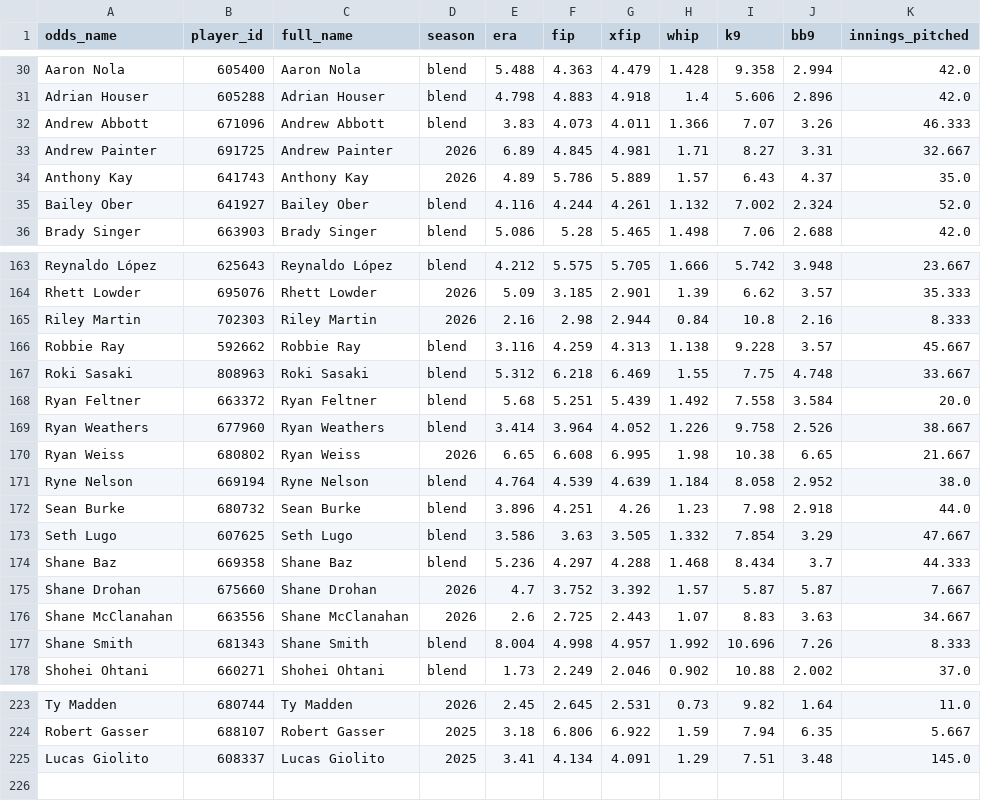
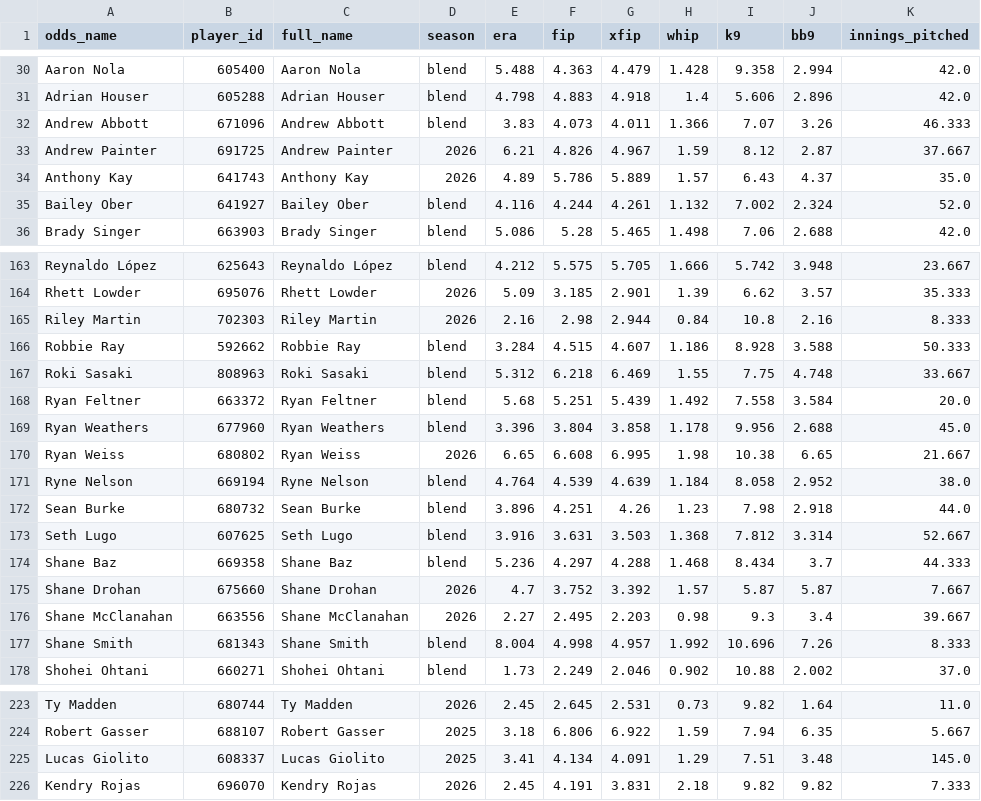
Before and after one commit to DaSeipel/bettingsim, a CSV file: data/mlb/pitcher_stats.csv, drawn as a sheet; only a part is shown, gaps mark what is left out; the diff covers the shown part only.

```diff
--- a/data/mlb/pitcher_stats.csv
+++ b/data/mlb/pitcher_stats.csv
@@ -32,3 +32,3 @@ Adrian Houser,605288,Adrian Houser,blend,4.798,4.883,4.918,1.4,5.606,2.896,42.0
 Andrew Abbott,671096,Andrew Abbott,blend,3.83,4.073,4.011,1.366,7.07,3.26,46.333
-Andrew Painter,691725,Andrew Painter,2026,6.89,4.845,4.981,1.71,8.27,3.31,32.667
+Andrew Painter,691725,Andrew Painter,2026,6.21,4.826,4.967,1.59,8.12,2.87,37.667
 Anthony Kay,641743,Anthony Kay,2026,4.89,5.786,5.889,1.57,6.43,4.37,35.0
@@ -165,6 +165,6 @@ Rhett Lowder,695076,Rhett Lowder,2026,5.09,3.185,2.901,1.39,6.62,3.57,35.333
 Riley Martin,702303,Riley Martin,2026,2.16,2.98,2.944,0.84,10.8,2.16,8.333
-Robbie Ray,592662,Robbie Ray,blend,3.116,4.259,4.313,1.138,9.228,3.57,45.667
+Robbie Ray,592662,Robbie Ray,blend,3.284,4.515,4.607,1.186,8.928,3.588,50.333
 Roki Sasaki,808963,Roki Sasaki,blend,5.312,6.218,6.469,1.55,7.75,4.748,33.667
 Ryan Feltner,663372,Ryan Feltner,blend,5.68,5.251,5.439,1.492,7.558,3.584,20.0
-Ryan Weathers,677960,Ryan Weathers,blend,3.414,3.964,4.052,1.226,9.758,2.526,38.667
+Ryan Weathers,677960,Ryan Weathers,blend,3.396,3.804,3.858,1.178,9.956,2.688,45.0
 Ryan Weiss,680802,Ryan Weiss,2026,6.65,6.608,6.995,1.98,10.38,6.65,21.667
@@ -172,6 +172,6 @@ Ryne Nelson,669194,Ryne Nelson,blend,4.764,4.539,4.639,1.184,8.058,2.952,38.0
 Sean Burke,680732,Sean Burke,blend,3.896,4.251,4.26,1.23,7.98,2.918,44.0
-Seth Lugo,607625,Seth Lugo,blend,3.586,3.63,3.505,1.332,7.854,3.29,47.667
+Seth Lugo,607625,Seth Lugo,blend,3.916,3.631,3.503,1.368,7.812,3.314,52.667
 Shane Baz,669358,Shane Baz,blend,5.236,4.297,4.288,1.468,8.434,3.7,44.333
 Shane Drohan,675660,Shane Drohan,2026,4.7,3.752,3.392,1.57,5.87,5.87,7.667
-Shane McClanahan,663556,Shane McClanahan,2026,2.6,2.725,2.443,1.07,8.83,3.63,34.667
+Shane McClanahan,663556,Shane McClanahan,2026,2.27,2.495,2.203,0.98,9.3,3.4,39.667
 Shane Smith,681343,Shane Smith,blend,8.004,4.998,4.957,1.992,10.696,7.26,8.333
@@ -225 +225,2 @@ Robert Gasser,688107,Robert Gasser,2025,3.18,6.806,6.922,1.59,7.94,6.35,5.667
 Lucas Giolito,608337,Lucas Giolito,2025,3.41,4.134,4.091,1.29,7.51,3.48,145.0
+Kendry Rojas,696070,Kendry Rojas,2026,2.45,4.191,3.831,2.18,9.82,9.82,7.333
```
Also changed, not shown: 150 edited cells elsewhere in this file, data/mlb/recent_form.csv, data/mlb/team_stats.csv, 6 other files.
